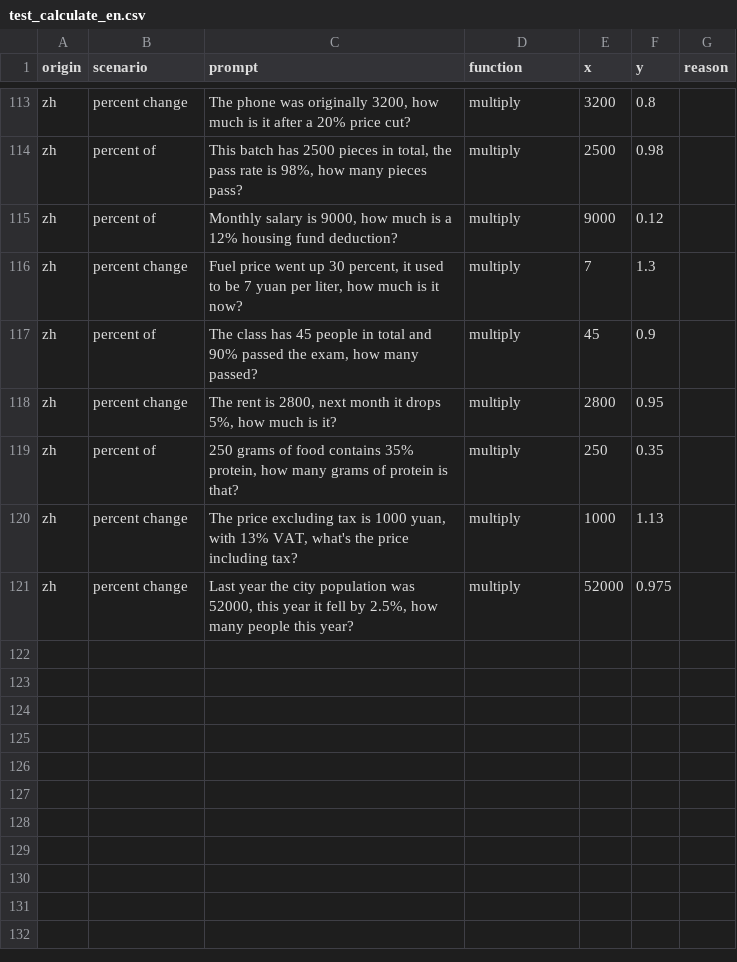
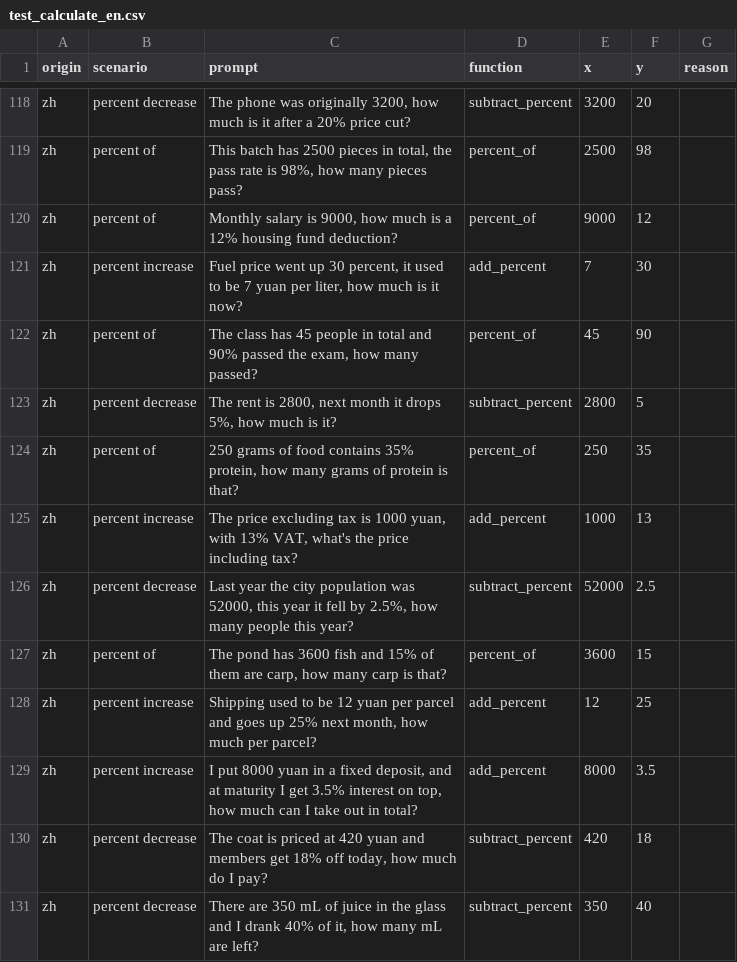
Before and after one commit to jedick/LangCalc, a CSV file: model/data/test_calculate_en.csv, drawn as a sheet; only a part is shown, gaps mark what is left out; addresses are those after the commit; the diff covers the shown part only; the diff names each change by its address in the sheet, - before the commit and + after, or states it on an @@ line.

```diff
--- a/model/data/test_calculate_en.csv
+++ b/model/data/test_calculate_en.csv
-B118 (scenario): percent change
+B118 (scenario): percent decrease
-D118 (function): multiply
+D118 (function): subtract_percent
-F118 (y): 0.8
+F118 (y): 20
-D119:D120 (function): multiply
+D119:D120 (function): percent_of
-F119 (y): 0.98
+F119 (y): 98
-F120 (y): 0.12
+F120 (y): 12
-B121 (scenario): percent change
+B121 (scenario): percent increase
-D121 (function): multiply
+D121 (function): add_percent
-F121 (y): 1.3
+F121 (y): 30
-D122 (function): multiply
+D122 (function): percent_of
-F122 (y): 0.9
+F122 (y): 90
-B123 (scenario): percent change
+B123 (scenario): percent decrease
-D123 (function): multiply
+D123 (function): subtract_percent
-F123 (y): 0.95
+F123 (y): 5
-D124 (function): multiply
+D124 (function): percent_of
-F124 (y): 0.35
+F124 (y): 35
-B125 (scenario): percent change
+B125 (scenario): percent increase
-D125 (function): multiply
+D125 (function): add_percent
-F125 (y): 1.13
+F125 (y): 13
-B126 (scenario): percent change
+B126 (scenario): percent decrease
-D126 (function): multiply
+D126 (function): subtract_percent
-F126 (y): 0.975
+F126 (y): 2.5
+row 127: zh | percent of | The pond has 3600 fish and 15% of them are carp, how many carp is that? | percent_of | 3600 | 15
+row 128: zh | percent increase | Shipping used to be 12 yuan per parcel and goes up 25% next month, how much per parcel? | add_percent | 12 | 25
+row 129: zh | percent increase | I put 8000 yuan in a fixed deposit, and at maturity I get 3.5% interest on top, how much can I take out in total? | add_percent | 8000 | 3.5
+row 130: zh | percent decrease | The coat is priced at 420 yuan and members get 18% off today, how much do I pay? | subtract_percent | 420 | 18
+row 131: zh | percent decrease | There are 350 mL of juice in the glass and I drank 40% of it, how many mL are left? | subtract_percent | 350 | 40
```
Also changed, not shown: 5 added rows and 28 edited cells elsewhere in this file, model/data/test_calculate_zh.csv, model/data/train_calculate_en.csv, 4 other files.
